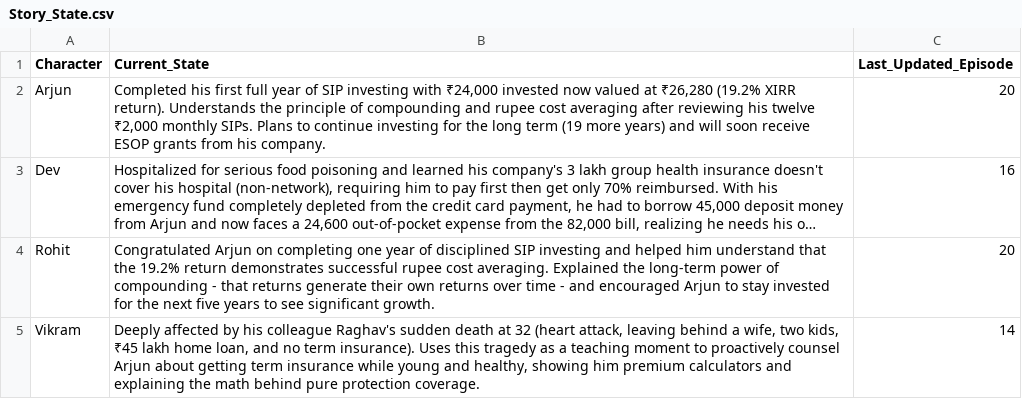
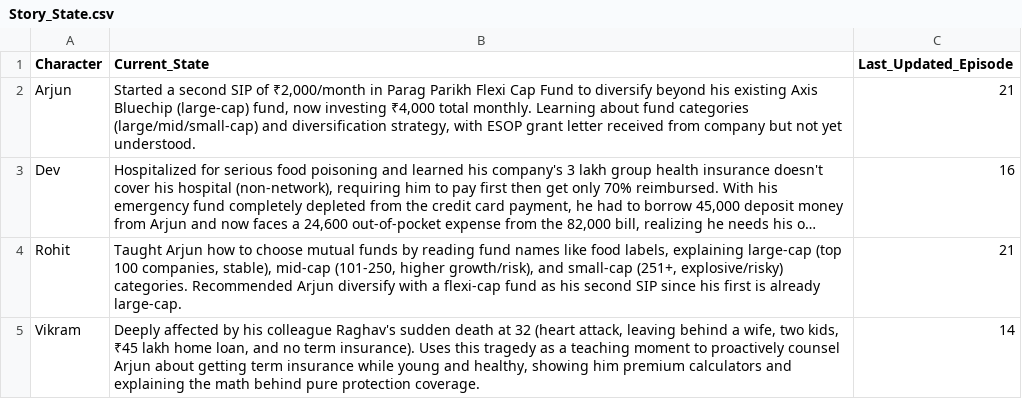
Before and after one commit to munshialok3/arjun-money-diaries, a CSV file: backups/sheets/Story_State.csv, drawn as a sheet; long unchanged cells end in …; the diff names each change by its address in the sheet, - before the commit and + after, or states it on an @@ line.

```diff
--- a/backups/sheets/Story_State.csv
+++ b/backups/sheets/Story_State.csv
-B2 (Current_State): Completed his first full year of SIP investing with ₹24,000 invested now valued at ₹26,280 (19.2% XIRR return). Understands the principle of compounding and rupee cost averaging after reviewing his twelve ₹2,000 monthly SIPs. Plans to continue investing for the long term (19 more years) and will soon receive ESOP grants from his company.
+B2 (Current_State): Started a second SIP of ₹2,000/month in Parag Parikh Flexi Cap Fund to diversify beyond his existing Axis Bluechip (large-cap) fund, now investing ₹4,000 total monthly. Learning about fund categories (large/mid/small-cap) and diversification strategy, with ESOP grant letter received from company but not yet understood.
-C2 (Last_Updated_Episode): 20
+C2 (Last_Updated_Episode): 21
-B4 (Current_State): Congratulated Arjun on completing one year of disciplined SIP investing and helped him understand that the 19.2% return demonstrates successful rupee cost averaging. Explained the long-term power of compounding - that returns generate their own returns over time - and encouraged Arjun to stay invested for the next five years to see significant growth.
+B4 (Current_State): Taught Arjun how to choose mutual funds by reading fund names like food labels, explaining large-cap (top 100 companies, stable), mid-cap (101-250, higher growth/risk), and small-cap (251+, explosive/risky) categories. Recommended Arjun diversify with a flexi-cap fund as his second SIP since his first is already large-cap.
-C4 (Last_Updated_Episode): 20
+C4 (Last_Updated_Episode): 21
```
Also changed, not shown: backups/sheets/Episodes.csv.
